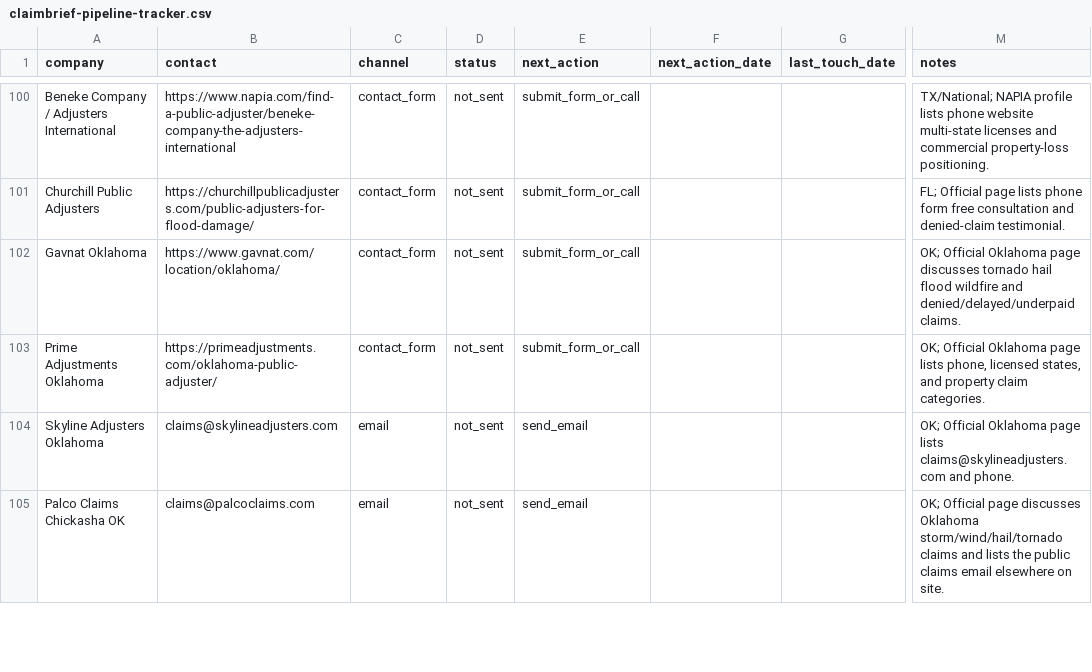
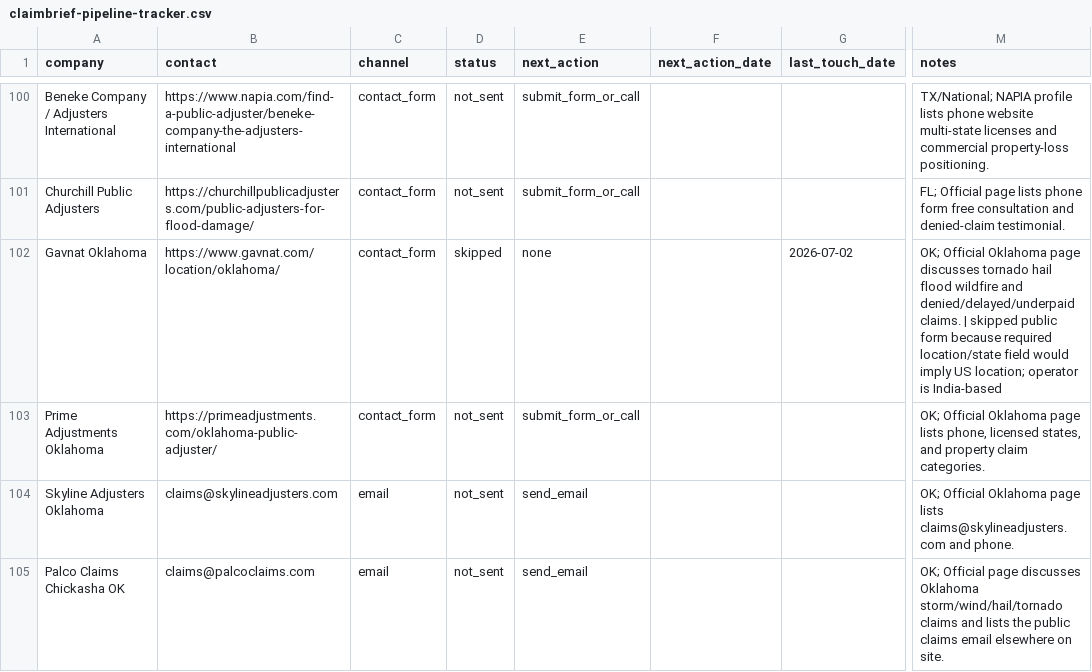
Before and after one commit to sandip-pathe/arin, a CSV file: docs/outreach/claimbrief-pipeline-tracker.csv, drawn as a sheet; only a part is shown, gaps mark what is left out; the diff names each change by its address in the sheet, - before the commit and + after, or states it on an @@ line.

Commit message:
Skip the Gavnat form that requires a US location
Commit created from existing local changes. Author date is reconstructed from the latest file modification time in this group.

```diff
--- a/docs/outreach/claimbrief-pipeline-tracker.csv
+++ b/docs/outreach/claimbrief-pipeline-tracker.csv
-D102 (status): not_sent
+D102 (status): skipped
-E102 (next_action): submit_form_or_call
+E102 (next_action): none
-G102 (last_touch_date): (empty)
+G102 (last_touch_date): 2026-07-02
-M102 (notes): …denied/delayed/underpaid claims.
+M102 (notes): …denied/delayed/underpaid claims. | skipped public form because required location/state field would imply US location; operator is India-based
```
